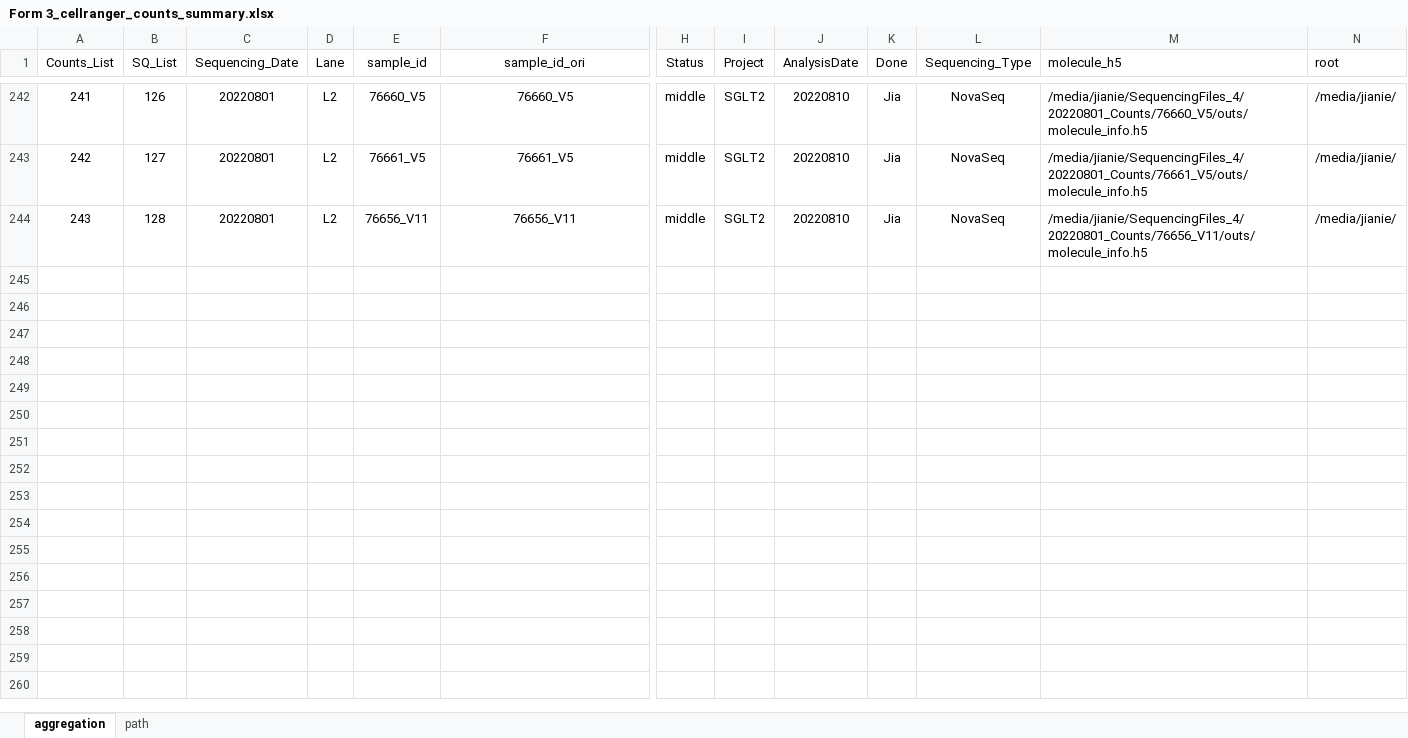
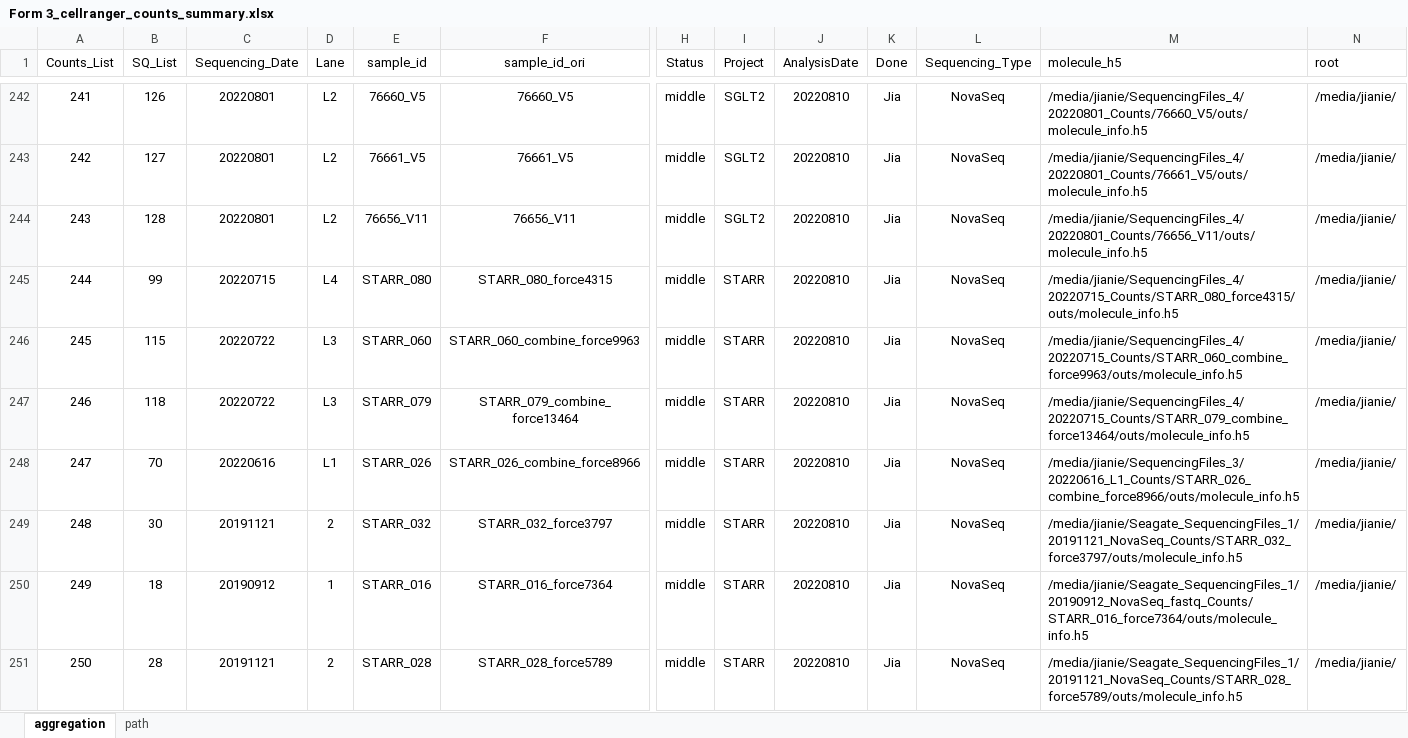
Before and after one commit to dnarna909/UTHSC_cellranger_codes_files, an Excel workbook: ExperimentSummaryFiles/Form 3_cellranger_counts_summary.xlsx, sheet aggregation, drawn as a sheet; only a part is shown, gaps mark what is left out; values as stored, in another font and other column widths than the file's, no borders; charts and pictures not drawn; rows hold the shown columns only; the diff covers the shown part only; the diff names each change by its address in the sheet, - before the commit and + after, or states it on an @@ line.

```diff
--- a/ExperimentSummaryFiles/Form 3_cellranger_counts_summary.xlsx (sheet aggregation)
+++ b/ExperimentSummaryFiles/Form 3_cellranger_counts_summary.xlsx (sheet aggregation)
+row 245: 244 | 99 | 20220715 | L4 | STARR_080 | STARR_080_force4315 | middle | STARR | 20220810 | Jia | NovaSeq | /media/jianie/SequencingFiles_4/20220715_Counts/STARR_080_force4315/outs/molecule_info.h5 | /media/jianie/
+row 246: 245 | 115 | 20220722 | L3 | STARR_060 | STARR_060_combine_force9963 | middle | STARR | 20220810 | Jia | NovaSeq | /media/jianie/SequencingFiles_4/20220715_Counts/STARR_060_combine_force9963/outs/molecule_info.h5 | /media/jianie/
+row 247: 246 | 118 | 20220722 | L3 | STARR_079 | STARR_079_combine_force13464 | middle | STARR | 20220810 | Jia | NovaSeq | /media/jianie/SequencingFiles_4/20220715_Counts/STARR_079_combine_force13464/outs/molecule_info.h5 | /media/jianie/
+row 248: 247 | 70 | 20220616 | L1 | STARR_026 | STARR_026_combine_force8966 | middle | STARR | 20220810 | Jia | NovaSeq | /media/jianie/SequencingFiles_3/20220616_L1_Counts/STARR_026_combine_force8966/outs/molecule_info.h5 | /media/jianie/
+row 249: 248 | 30 | 20191121 | 2 | STARR_032 | STARR_032_force3797 | middle | STARR | 20220810 | Jia | NovaSeq | /media/jianie/Seagate_SequencingFiles_1/20191121_NovaSeq_Counts/STARR_032_force3797/outs/molecule_info.h5 | /media/jianie/
+row 250: 249 | 18 | 20190912 | 1 | STARR_016 | STARR_016_force7364 | middle | STARR | 20220810 | Jia | NovaSeq | /media/jianie/Seagate_SequencingFiles_1/20190912_NovaSeq_fastq_Counts/STARR_016_force7364/outs/molecule_info.h5 | /media/jianie/
+row 251: 250 | 28 | 20191121 | 2 | STARR_028 | STARR_028_force5789 | middle | STARR | 20220810 | Jia | NovaSeq | /media/jianie/Seagate_SequencingFiles_1/20191121_NovaSeq_Counts/STARR_028_force5789/outs/molecule_info.h5 | /media/jianie/
```
Also changed, not shown: 6 added rows and 12 edited cells elsewhere in this sheet, 2 other files.
